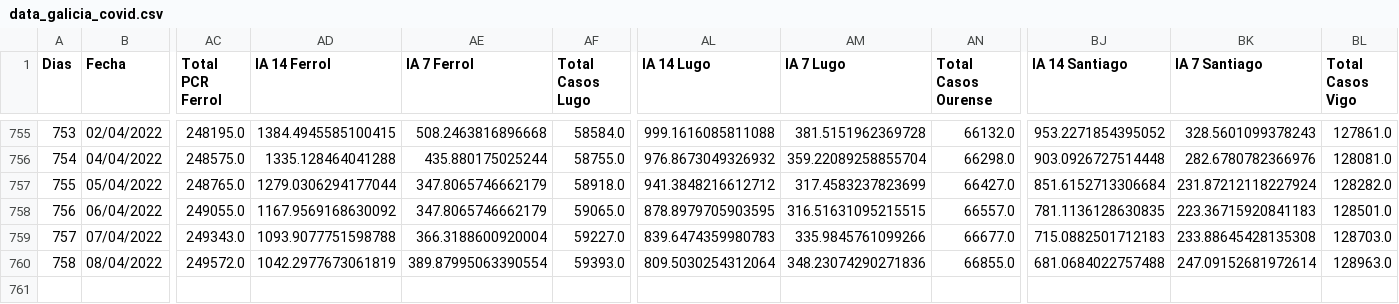
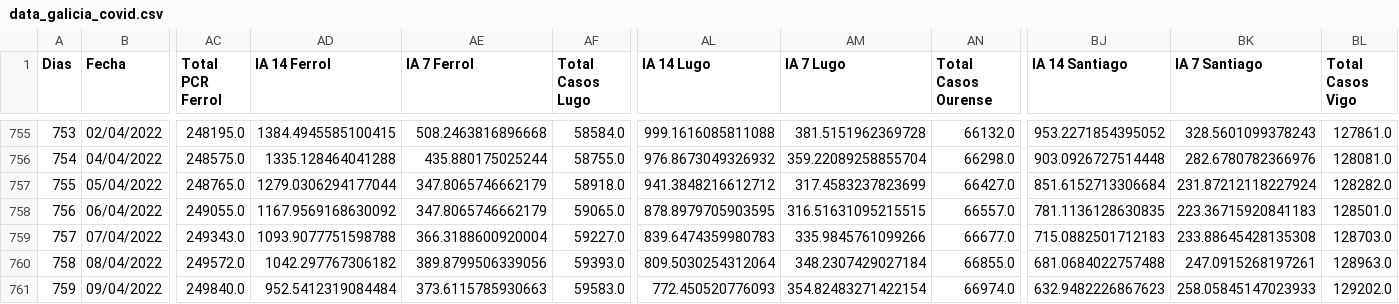
Before and after one commit to dgarcoe/COVID19_Galicia, a CSV file: data_galicia_covid.csv, drawn as a sheet; only a part is shown, gaps mark what is left out; rows hold the shown columns only; the diff names each change by its address in the sheet, - before the commit and + after, or states it on an @@ line.

Commit message:
Added data

```diff
--- a/data_galicia_covid.csv
+++ b/data_galicia_covid.csv
-AD760 (IA 14 Ferrol): 1042.2977673061819
+AD760 (IA 14 Ferrol): 1042.297767306182
-AE760 (IA 7 Ferrol): 389.87995063390554
+AE760 (IA 7 Ferrol): 389.8799506339056
-AM760 (IA 7 Lugo): 348.23074290271836
+AM760 (IA 7 Lugo): 348.2307429027184
-BK760 (IA 7 Santiago): 247.09152681972614
+BK760 (IA 7 Santiago): 247.0915268197261
+row 761: 759 | 09/04/2022 | 249840.0 | 952.5412319084484 | 373.6115785930663 | 59583.0 | 772.450520776093 | 354.82483271422154 | 66974.0 | 632.9482226867623 | 258.05845147023933 | 129202.0
```
Also changed, not shown: 17 other files.
